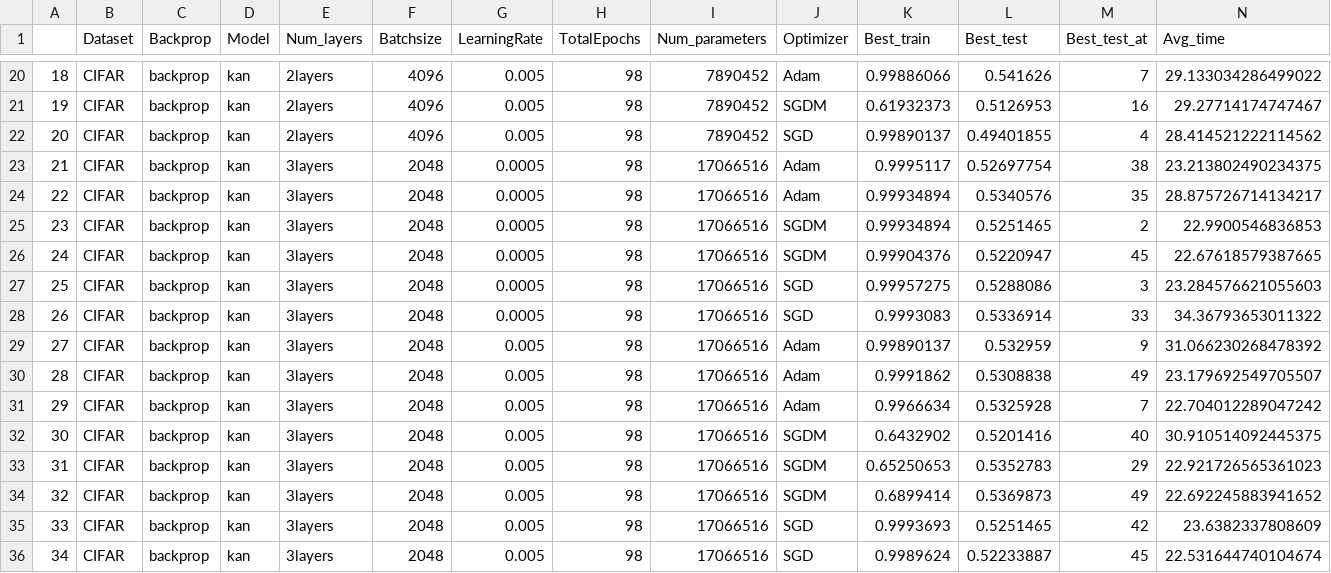
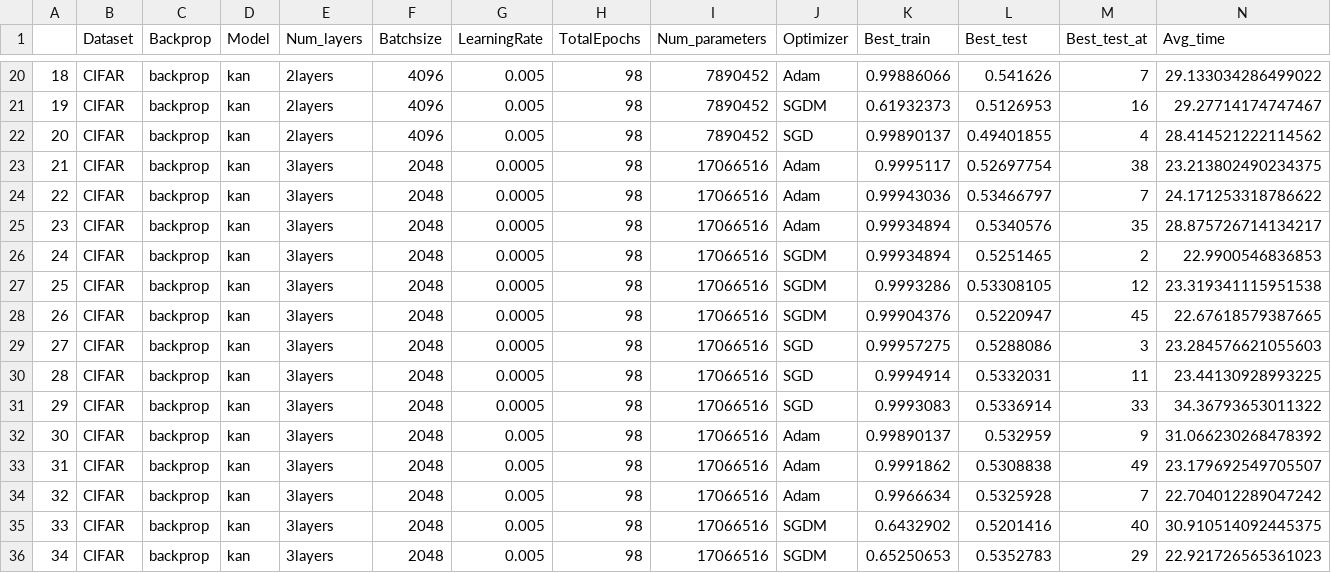
Before and after one commit to ShairozS/HSIC_Bottleneck-Pytorch, a CSV file: Notebooks/results_compiled.csv, drawn as a sheet; only a part is shown, gaps mark what is left out; the shorter side is filled out with more unchanged rows; addresses are those after the commit; rows hold the shown columns only; the diff covers the shown part only; the diff names each change by its address in the sheet, - before the commit and + after, or states it on an @@ line.

```diff
--- a/Notebooks/results_compiled.csv
+++ b/Notebooks/results_compiled.csv
+row 24: 22 | CIFAR | backprop | kan | 3layers | 2048 | 0.0005 | 98 | 17066516 | Adam | 0.99943036 | 0.53466797 | 7 | 24.171253318786622
@@ column A renumbered from row 25 down @@
+row 27: 25 | CIFAR | backprop | kan | 3layers | 2048 | 0.0005 | 98 | 17066516 | SGDM | 0.9993286 | 0.53308105 | 12 | 23.319341115951538
+row 30: 28 | CIFAR | backprop | kan | 3layers | 2048 | 0.0005 | 98 | 17066516 | SGD | 0.9994914 | 0.5332031 | 11 | 23.44130928993225
```
Also changed, not shown: 7 added rows elsewhere in this file, 2 other files.
